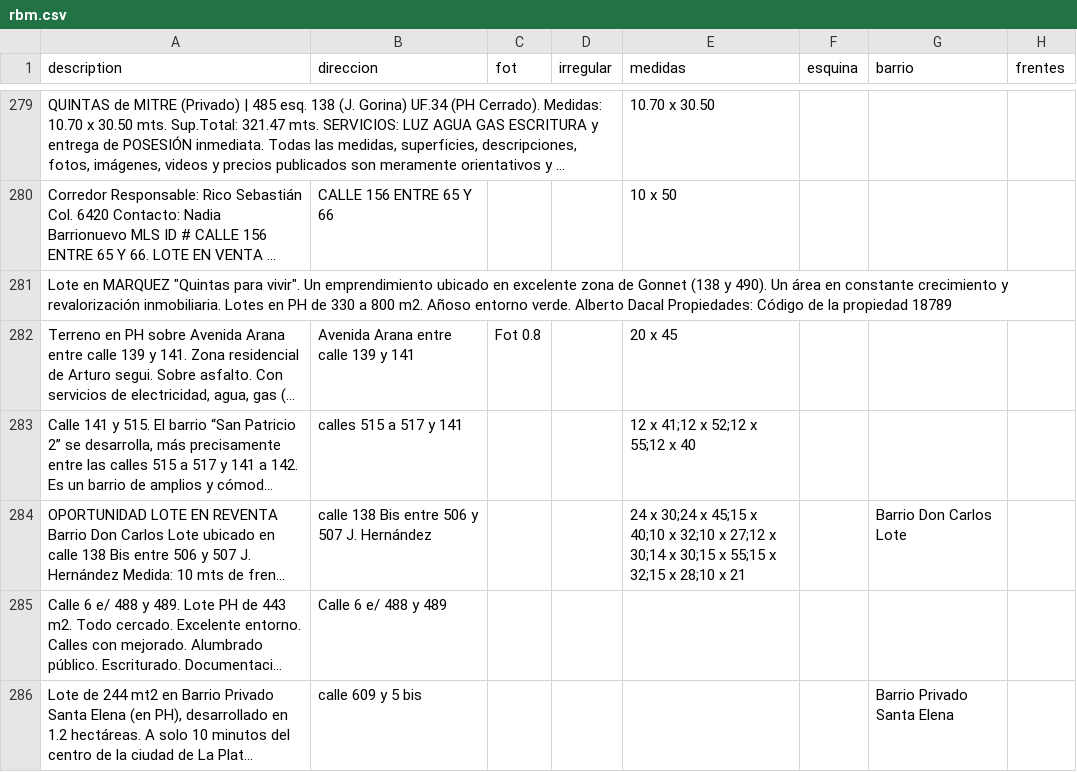
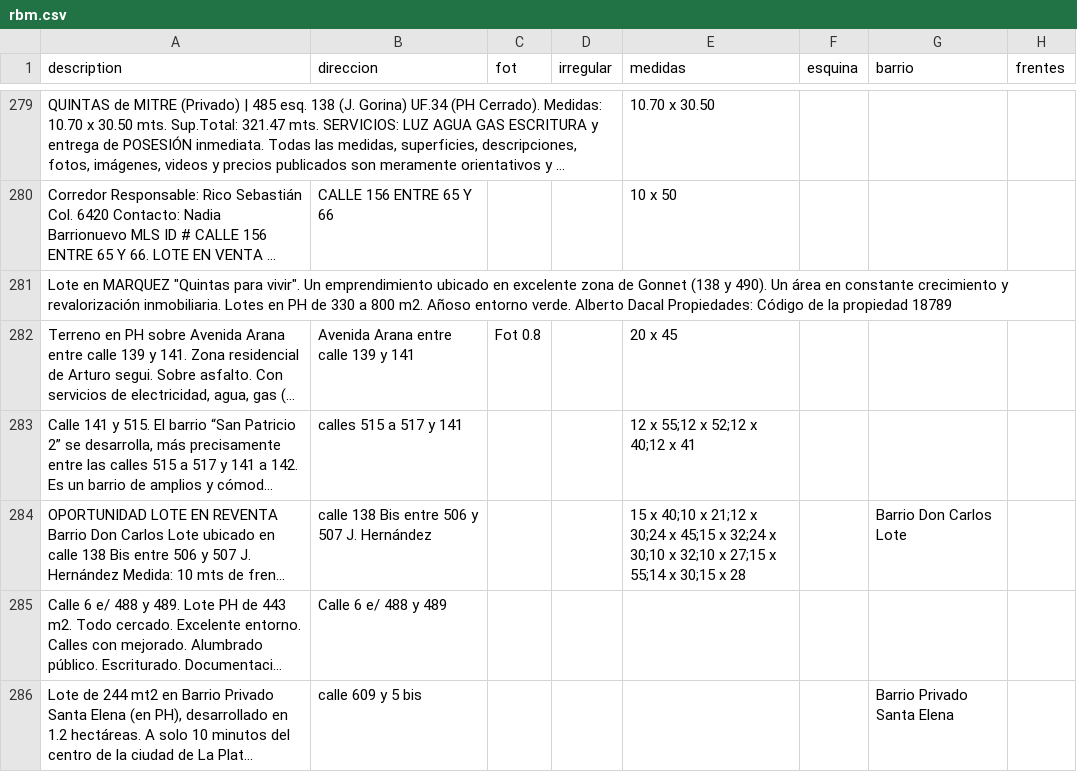
Before and after one commit to cientopolis/OVS-extractor-idis, a CSV file: output/rbm.csv, drawn as a sheet; only a part is shown, gaps mark what is left out; long unchanged cells end in …; the diff covers the shown part only; the diff names each change by its address in the sheet, - before the commit and + after, or states it on an @@ line.

```diff
--- a/output/rbm.csv
+++ b/output/rbm.csv
-E283 (medidas): 12 x 41;12 x 52;12 x 55;12 x 40
+E283 (medidas): 12 x 55;12 x 52;12 x 40;12 x 41
-E284 (medidas): 24 x 30;24 x 45;15 x 40;10 x 32;10 x 27;12 x 30;14 x 30;15 x 55;15 x 32;15 x 28;10 x 21
+E284 (medidas): 15 x 40;10 x 21;12 x 30;24 x 45;15 x 32;24 x 30;10 x 32;10 x 27;15 x 55;14 x 30;15 x 28
```
Also changed, not shown: 13 edited cells elsewhere in this file, 2 other files.
